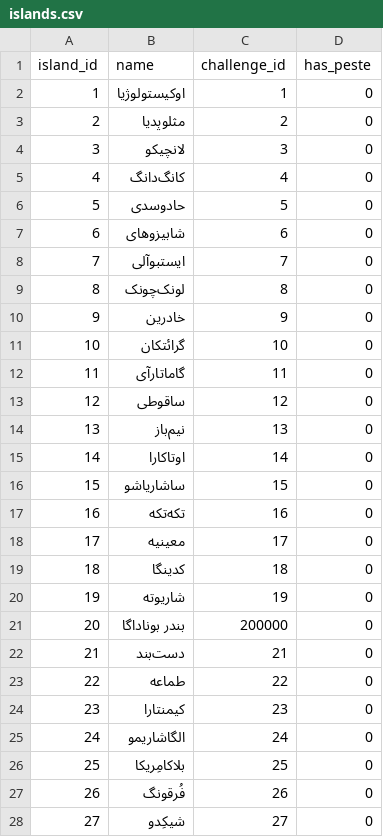
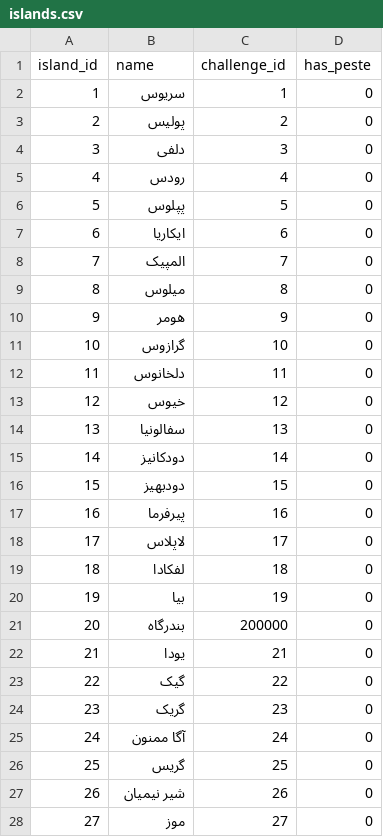
Before and after one commit to Rastaiha/KabaramadalaPeste, a CSV file: kabaramadalapeste/initial_data/islands.csv, drawn as a sheet; only a part is shown; the diff covers the shown part only.

Commit message:
update islands

```diff
--- a/kabaramadalapeste/initial_data/islands.csv
+++ b/kabaramadalapeste/initial_data/islands.csv
@@ -1,28 +1,28 @@
 island_id,name,challenge_id,has_peste
-1,اوکیستولوژیا,1,0
-2,مثلوپدیا,2,0
-3,لانچیکو,3,0
-4,کانگ‌دانگ,4,0
-5,حادوسدی,5,0
-6,شابیزوهای,6,0
-7,ایستبوآلی,7,0
-8,لونک‌چونک,8,0
-9,خادرین,9,0
-10,گرائتکان,10,0
-11,گاماتارآی,11,0
-12,ساقوطی,12,0
-13,نیم‌باز,13,0
-14,اوتاکارا,14,0
-15,ساشاریاشو,15,0
-16,تکه‌تکه,16,0
-17,معینیه,17,0
-18,کدینگا,18,0
-19,شاریوته,19,0
-20,بندر بوناداگا,200000,0
-21,دست‌بند,21,0
-22,طماعه,22,0
-23,کیمنتارا,23,0
-24,الگاشاریمو,24,0
-25,بلاکامِریکا,25,0
-26,فُرقونگ,26,0
-27,شیکِدو,27,0
+1,سریوس,1,0
+2,پولیس,2,0
+3,دلفی,3,0
+4,رودس,4,0
+5,پپلوس,5,0
+6,ایکاریا,6,0
+7,المپیک,7,0
+8,میلوس,8,0
+9,هومر,9,0
+10,گرازوس,10,0
+11,دلخانوس,11,0
+12,خیوس,12,0
+13,سفالونیا,13,0
+14,دودکانیز,14,0
+15,دودبهیز,15,0
+16,پیرفرما,16,0
+17,لاپلاس,17,0
+18,لفکادا,18,0
+19,بیا,19,0
+20,بندرگاه,200000,0
+21,یودا,21,0
+22,گیک,22,0
+23,گریک,23,0
+24, آگا ممنون,24,0
+25,گریس,25,0
+26,شیر نیمیان,26,0
+27,موز,27,0
```
Also changed, not shown: 8 edited cells elsewhere in this file.
